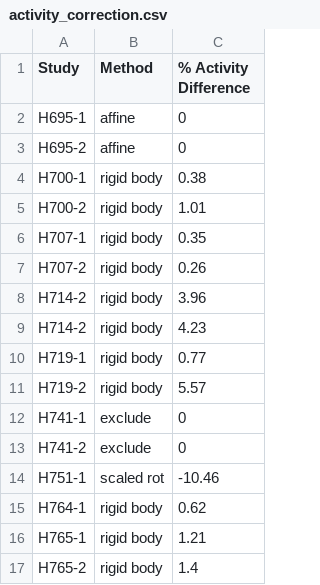
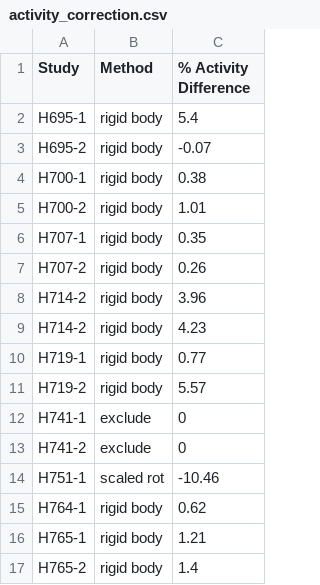
Before and after one commit to robin-peter/iqid-alphas, a CSV file: parameters/activity_correction.csv, drawn as a sheet.

Commit message:
fixed activity correction values

```diff
--- a/parameters/activity_correction.csv
+++ b/parameters/activity_correction.csv
@@ -1,4 +1,4 @@
 Study,Method,% Activity Difference
-H695-1,affine,0
-H695-2,affine,0
+H695-1,rigid body,5.4
+H695-2,rigid body,-0.07
 H700-1,rigid body,0.38
```
